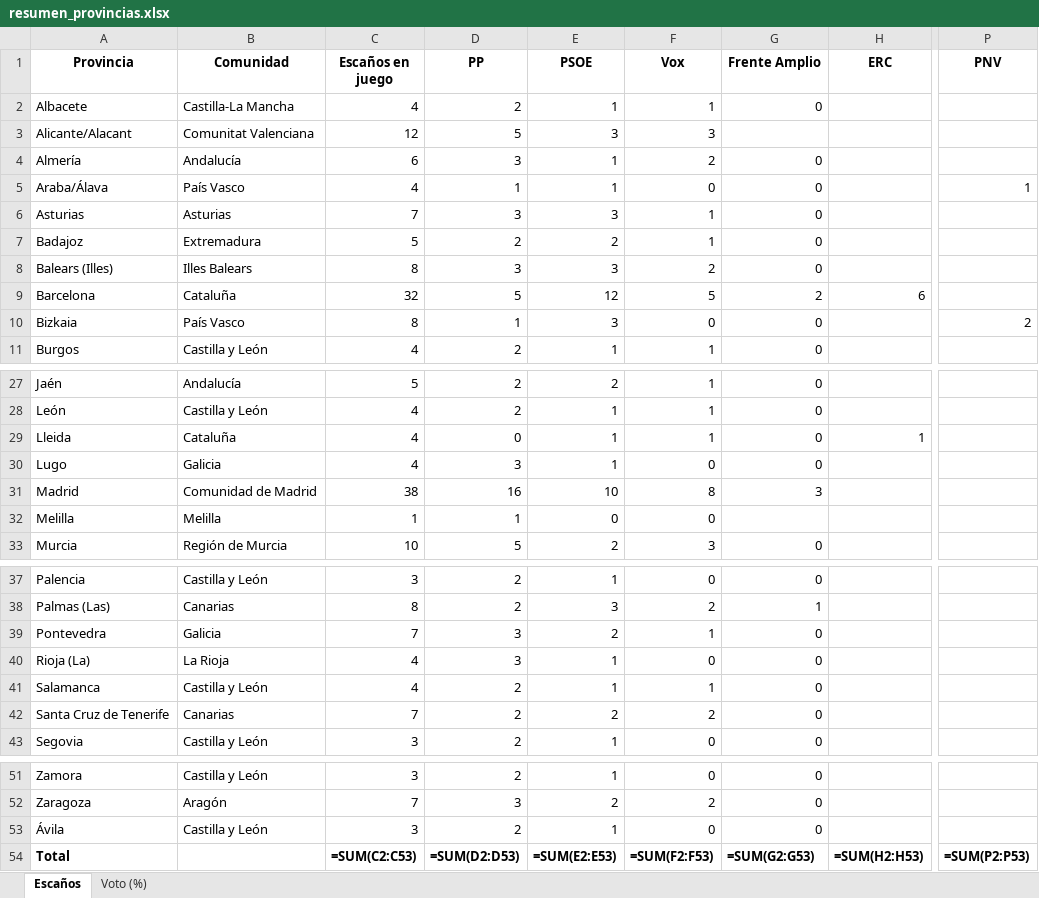
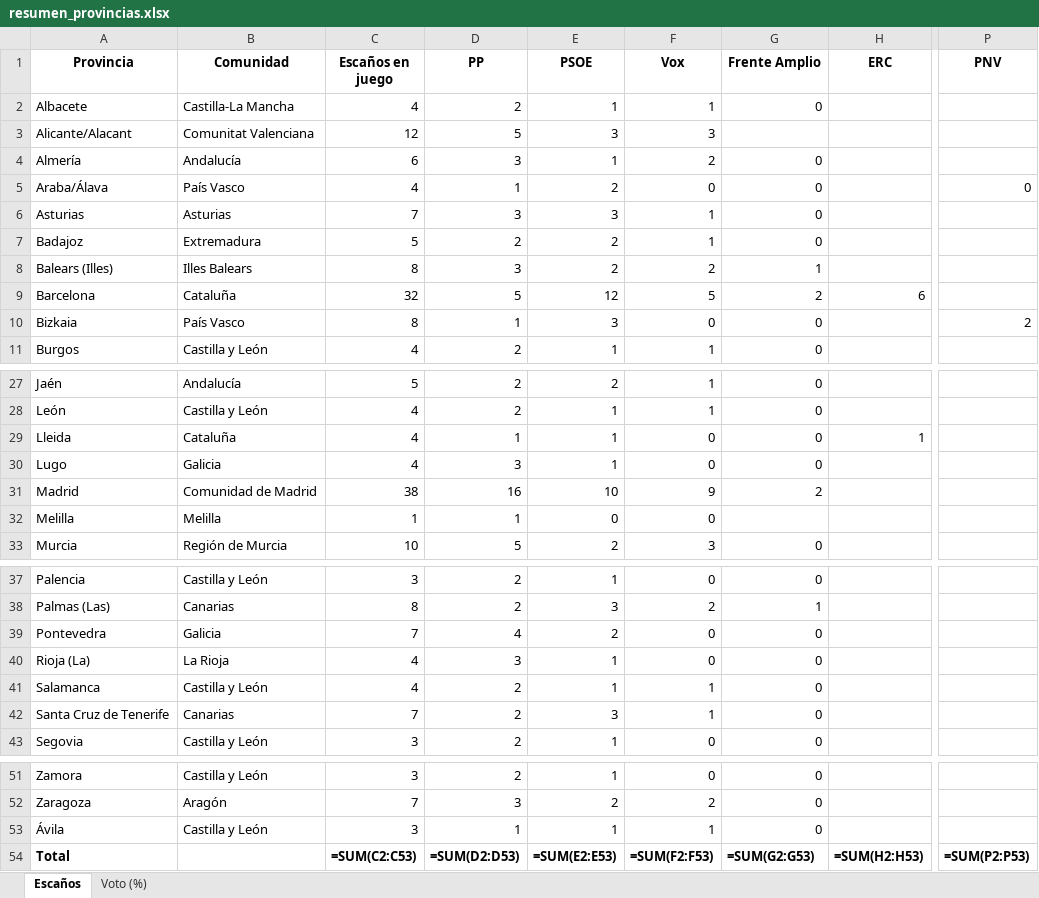
Before and after one commit to fermanpre/pondera, an Excel workbook: Web/sitio/resumen_provincias.xlsx, sheet Escaños, drawn as a sheet; only a part is shown, gaps mark what is left out; values as stored, in another font and other column widths than the file's, no borders; formulas without a stored value are shown as written; the diff names each change by its address in the sheet, - before the commit and + after, or states it on an @@ line.

```diff
--- a/Web/sitio/resumen_provincias.xlsx (sheet Escaños)
+++ b/Web/sitio/resumen_provincias.xlsx (sheet Escaños)
-E5 (PSOE): 1
+E5 (PSOE): 2
-P5 (PNV): 1
+P5 (PNV): 0
-E8 (PSOE): 3
+E8 (PSOE): 2
-G8 (Frente Amplio): 0
+G8 (Frente Amplio): 1
-D29 (PP): 0
+D29 (PP): 1
-F29 (Vox): 1
+F29 (Vox): 0
-F31 (Vox): 8
+F31 (Vox): 9
-G31 (Frente Amplio): 3
+G31 (Frente Amplio): 2
-D39 (PP): 3
+D39 (PP): 4
-F39 (Vox): 1
+F39 (Vox): 0
-E42 (PSOE): 2
+E42 (PSOE): 3
-F42 (Vox): 2
+F42 (Vox): 1
-D53 (PP): 2
+D53 (PP): 1
-F53 (Vox): 0
+F53 (Vox): 1
```
Also changed, not shown: sheet Voto (%), 13 other files.
